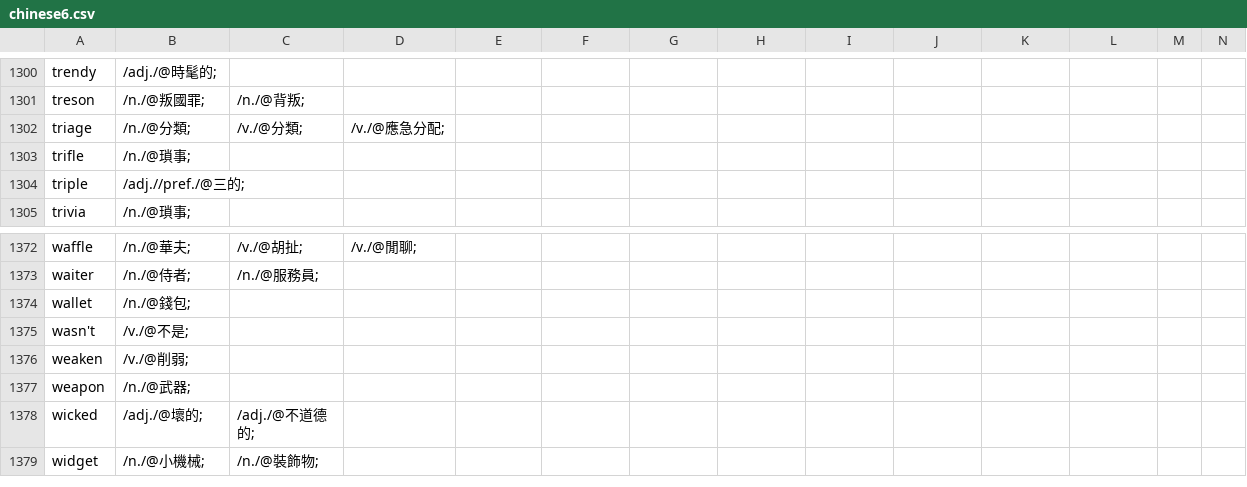
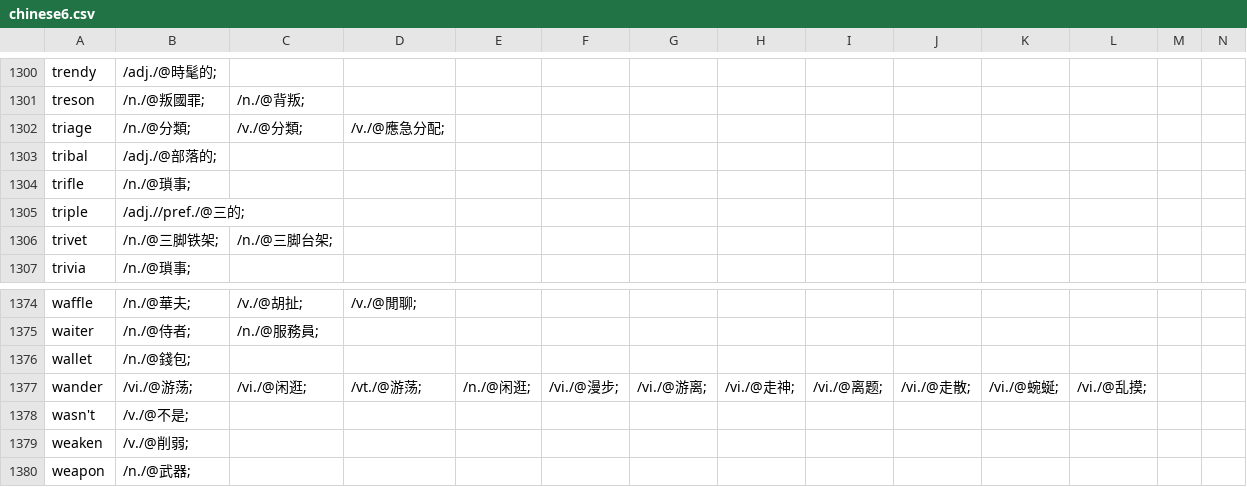
Before and after one commit to yhnnd/wordlab, a CSV file: Files/lang/ch/chinese6.csv, drawn as a sheet; only a part is shown, gaps mark what is left out; the shorter side is filled out with more unchanged rows; the diff names each change by its address in the sheet, - before the commit and + after, or states it on an @@ line.

```diff
--- a/Files/lang/ch/chinese6.csv
+++ b/Files/lang/ch/chinese6.csv
+row 1303: tribal | /adj./@部落的;
+row 1306: trivet | /n./@三脚铁架; | /n./@三脚台架;
+row 1377: wander | /vi./@游荡; | /vi./@闲逛; | /vt./@游荡; | /n./@闲逛; | /vi./@漫步; | /vi./@游离; | /vi./@走神; | /vi./@离题; | /vi./@走散; | /vi./@蜿蜒; | /vi./@乱摸;
```
Also changed, not shown: Files/lang/ch/chinese5.csv, Files/lang/ch/chinese7.csv, 11 other files.
